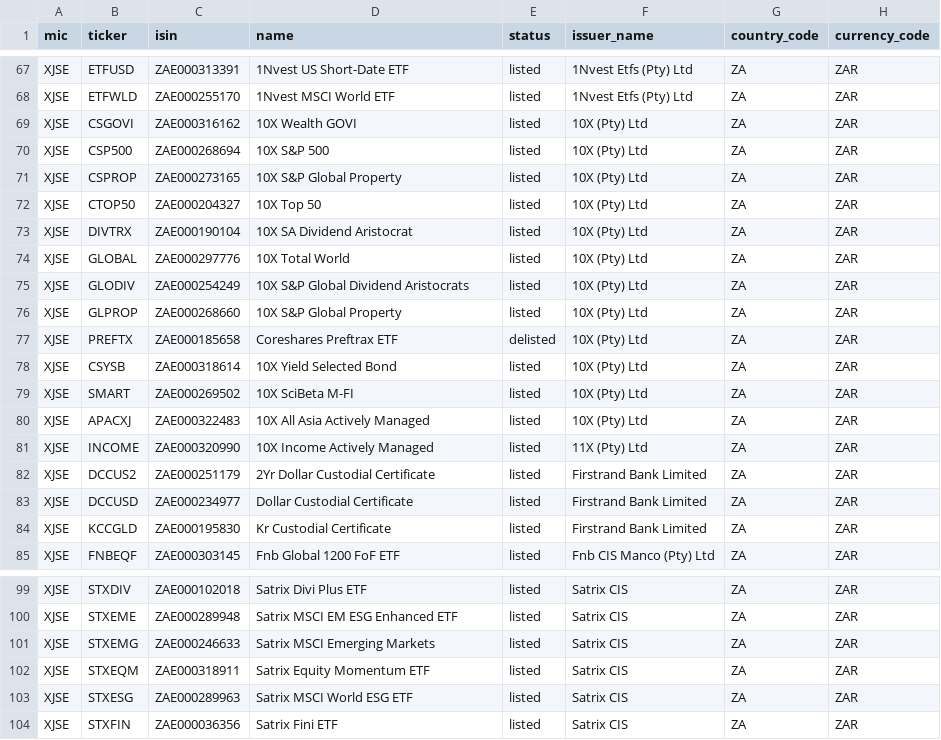
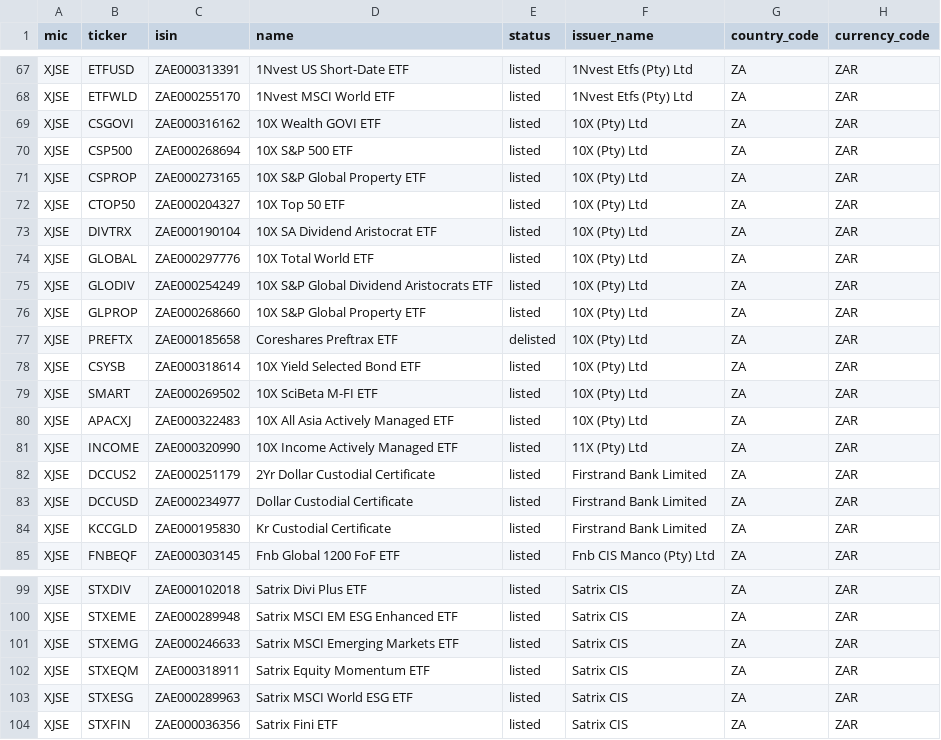
Before and after one commit to justinsolms/asset_base, a CSV file: data/static/ETFMeta.csv, drawn as a sheet; only a part is shown, gaps mark what is left out; the diff covers the shown part only; the diff names each change by its address in the sheet, - before the commit and + after, or states it on an @@ line.

Commit message:
update: At `ETF` to name in `ETFMeta.csv`

```diff
--- a/data/static/ETFMeta.csv
+++ b/data/static/ETFMeta.csv
-D69 (name): 10X Wealth GOVI
+D69 (name): 10X Wealth GOVI ETF
-D70 (name): 10X S&P 500
+D70 (name): 10X S&P 500 ETF
-D71 (name): 10X S&P Global Property
+D71 (name): 10X S&P Global Property ETF
-D72 (name): 10X Top 50
+D72 (name): 10X Top 50 ETF
-D73 (name): 10X SA Dividend Aristocrat
+D73 (name): 10X SA Dividend Aristocrat ETF
-D74 (name): 10X Total World
+D74 (name): 10X Total World ETF
-D75 (name): 10X S&P Global Dividend Aristocrats
+D75 (name): 10X S&P Global Dividend Aristocrats ETF
-D76 (name): 10X S&P Global Property
+D76 (name): 10X S&P Global Property ETF
-D78 (name): 10X Yield Selected Bond
+D78 (name): 10X Yield Selected Bond ETF
-D79 (name): 10X SciBeta M-FI
+D79 (name): 10X SciBeta M-FI ETF
-D80 (name): 10X All Asia Actively Managed
+D80 (name): 10X All Asia Actively Managed ETF
-D81 (name): 10X Income Actively Managed
+D81 (name): 10X Income Actively Managed ETF
-D101 (name): Satrix MSCI Emerging Markets
+D101 (name): Satrix MSCI Emerging Markets ETF
```
Also changed, not shown: 5 edited cells elsewhere in this file.
